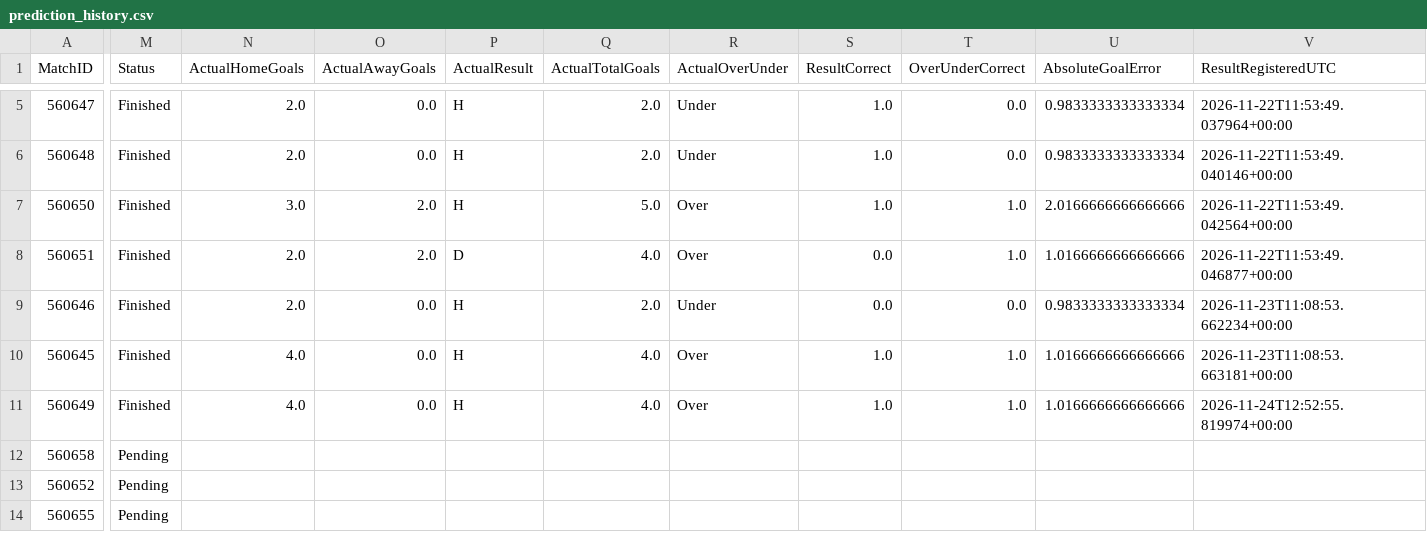
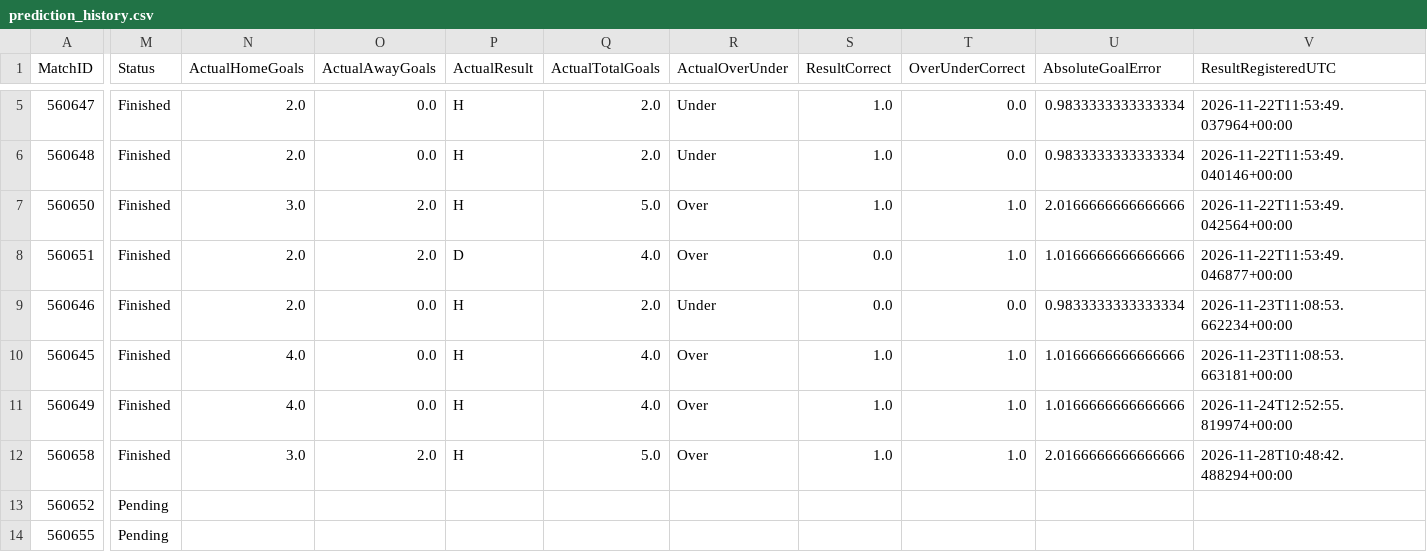
Before and after one commit to hammaddahmeddd/football-fixtures-predictor, a CSV file: data/predictions/prediction_history.csv, drawn as a sheet; only a part is shown, gaps mark what is left out; the diff names each change by its address in the sheet, - before the commit and + after, or states it on an @@ line.

```diff
--- a/data/predictions/prediction_history.csv
+++ b/data/predictions/prediction_history.csv
-M12 (Status): Pending
+M12 (Status): Finished
-N12 (ActualHomeGoals): (empty)
+N12 (ActualHomeGoals): 3.0
-O12 (ActualAwayGoals): (empty)
+O12 (ActualAwayGoals): 2.0
-P12 (ActualResult): (empty)
+P12 (ActualResult): H
-Q12 (ActualTotalGoals): (empty)
+Q12 (ActualTotalGoals): 5.0
-R12 (ActualOverUnder): (empty)
+R12 (ActualOverUnder): Over
-S12 (ResultCorrect): (empty)
+S12 (ResultCorrect): 1.0
-T12 (OverUnderCorrect): (empty)
+T12 (OverUnderCorrect): 1.0
-U12 (AbsoluteGoalError): (empty)
+U12 (AbsoluteGoalError): 2.0166666666666666
-V12 (ResultRegisteredUTC): (empty)
+V12 (ResultRegisteredUTC): 2026-11-28T10:48:42.488294+00:00
```
Also changed, not shown: data/predictions/remaining_fixtures_predictions.csv, data/predictions/weekly_predictions.csv, 14 other files.
